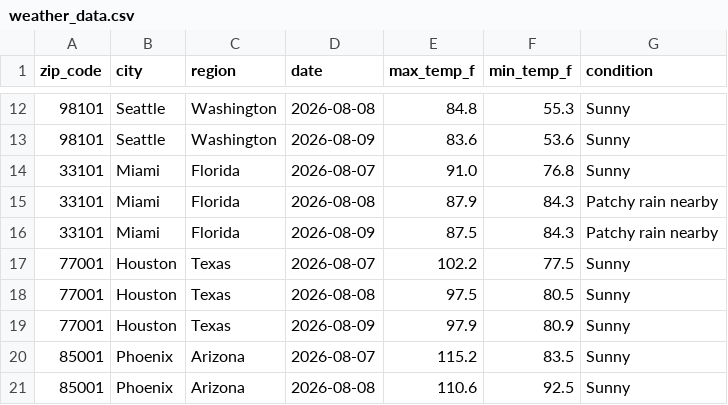
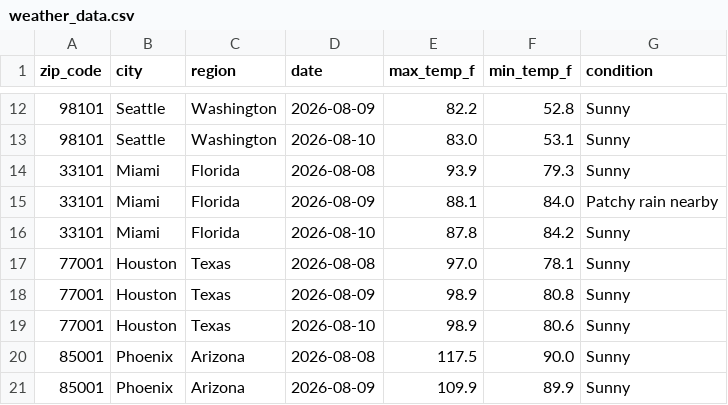
Before and after one commit to DanielDistor/weather-api-pipeline, a CSV file: weather_data.csv, drawn as a sheet; only a part is shown, gaps mark what is left out; the diff covers the shown part only.

```diff
--- a/weather_data.csv
+++ b/weather_data.csv
@@ -12,10 +12,10 @@ zip_code,city,region,date,max_temp_f,min_temp_f,condition
-98101,Seattle,Washington,2026-08-08,84.8,55.3,Sunny
-98101,Seattle,Washington,2026-08-09,83.6,53.6,Sunny
-33101,Miami,Florida,2026-08-07,91.0,76.8,Sunny
-33101,Miami,Florida,2026-08-08,87.9,84.3,Patchy rain nearby
-33101,Miami,Florida,2026-08-09,87.5,84.3,Patchy rain nearby
-77001,Houston,Texas,2026-08-07,102.2,77.5,Sunny
-77001,Houston,Texas,2026-08-08,97.5,80.5,Sunny
-77001,Houston,Texas,2026-08-09,97.9,80.9,Sunny
-85001,Phoenix,Arizona,2026-08-07,115.2,83.5,Sunny
-85001,Phoenix,Arizona,2026-08-08,110.6,92.5,Sunny
+98101,Seattle,Washington,2026-08-09,82.2,52.8,Sunny
+98101,Seattle,Washington,2026-08-10,83.0,53.1,Sunny
+33101,Miami,Florida,2026-08-08,93.9,79.3,Sunny
+33101,Miami,Florida,2026-08-09,88.1,84.0,Patchy rain nearby
+33101,Miami,Florida,2026-08-10,87.8,84.2,Sunny
+77001,Houston,Texas,2026-08-08,97.0,78.1,Sunny
+77001,Houston,Texas,2026-08-09,98.9,80.8,Sunny
+77001,Houston,Texas,2026-08-10,98.9,80.6,Sunny
+85001,Phoenix,Arizona,2026-08-08,117.5,90.0,Sunny
+85001,Phoenix,Arizona,2026-08-09,109.9,89.9,Sunny
```
Also changed, not shown: 150 edited cells elsewhere in this file.
